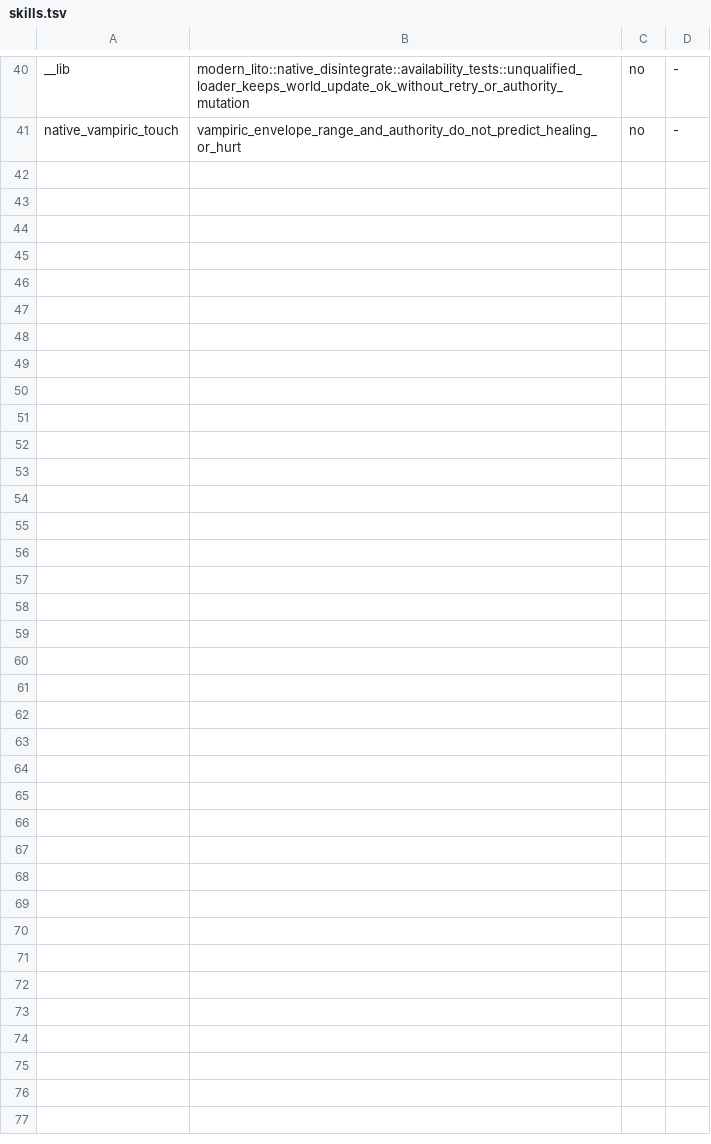
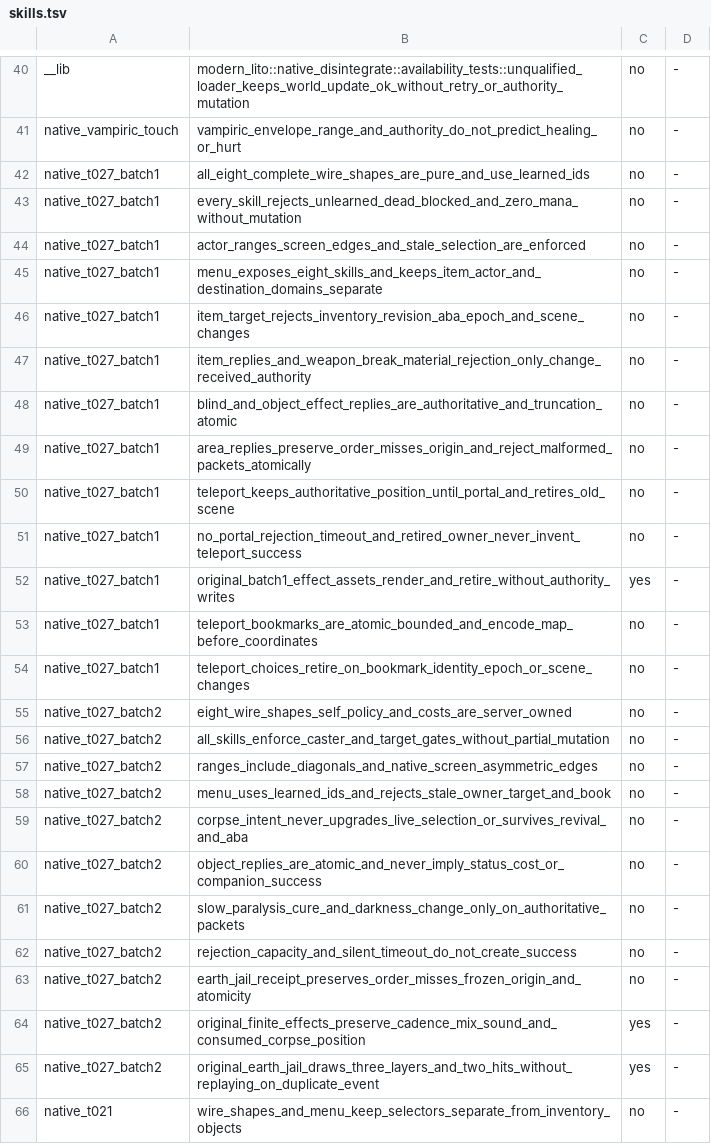
Before and after one commit to chaoren0418-arch/lito-modern, a TSV file: 維護工具/test-whitelist/skills.tsv, drawn as a sheet; only a part is shown, gaps mark what is left out.

```diff
--- a/維護工具/test-whitelist/skills.tsv
+++ b/維護工具/test-whitelist/skills.tsv
@@ -41 +41,26 @@ __lib	modern_lito::native_disintegrate::availability_tests::unqualified_loader_k
 native_vampiric_touch	vampiric_envelope_range_and_authority_do_not_predict_healing_or_hurt	no	-
+native_t027_batch1	all_eight_complete_wire_shapes_are_pure_and_use_learned_ids	no	-
+native_t027_batch1	every_skill_rejects_unlearned_dead_blocked_and_zero_mana_without_mutation	no	-
+native_t027_batch1	actor_ranges_screen_edges_and_stale_selection_are_enforced	no	-
+native_t027_batch1	menu_exposes_eight_skills_and_keeps_item_actor_and_destination_domains_separate	no	-
+native_t027_batch1	item_target_rejects_inventory_revision_aba_epoch_and_scene_changes	no	-
+native_t027_batch1	item_replies_and_weapon_break_material_rejection_only_change_received_authority	no	-
+native_t027_batch1	blind_and_object_effect_replies_are_authoritative_and_truncation_atomic	no	-
+native_t027_batch1	area_replies_preserve_order_misses_origin_and_reject_malformed_packets_atomically	no	-
+native_t027_batch1	teleport_keeps_authoritative_position_until_portal_and_retires_old_scene	no	-
+native_t027_batch1	no_portal_rejection_timeout_and_retired_owner_never_invent_teleport_success	no	-
+native_t027_batch1	original_batch1_effect_assets_render_and_retire_without_authority_writes	yes	-
+native_t027_batch1	teleport_bookmarks_are_atomic_bounded_and_encode_map_before_coordinates	no	-
+native_t027_batch1	teleport_choices_retire_on_bookmark_identity_epoch_or_scene_changes	no	-
+native_t027_batch2	eight_wire_shapes_self_policy_and_costs_are_server_owned	no	-
+native_t027_batch2	all_skills_enforce_caster_and_target_gates_without_partial_mutation	no	-
+native_t027_batch2	ranges_include_diagonals_and_native_screen_asymmetric_edges	no	-
+native_t027_batch2	menu_uses_learned_ids_and_rejects_stale_owner_target_and_book	no	-
+native_t027_batch2	corpse_intent_never_upgrades_live_selection_or_survives_revival_and_aba	no	-
+native_t027_batch2	object_replies_are_atomic_and_never_imply_status_cost_or_companion_success	no	-
+native_t027_batch2	slow_paralysis_cure_and_darkness_change_only_on_authoritative_packets	no	-
+native_t027_batch2	rejection_capacity_and_silent_timeout_do_not_create_success	no	-
+native_t027_batch2	earth_jail_receipt_preserves_order_misses_frozen_origin_and_atomicity	no	-
+native_t027_batch2	original_finite_effects_preserve_cadence_mix_sound_and_consumed_corpse_position	yes	-
+native_t027_batch2	original_earth_jail_draws_three_layers_and_two_hits_without_replaying_on_duplicate_event	yes	-
+native_t021	wire_shapes_and_menu_keep_selectors_separate_from_inventory_objects	no	-
```
Also changed, not shown: 4 other files.
